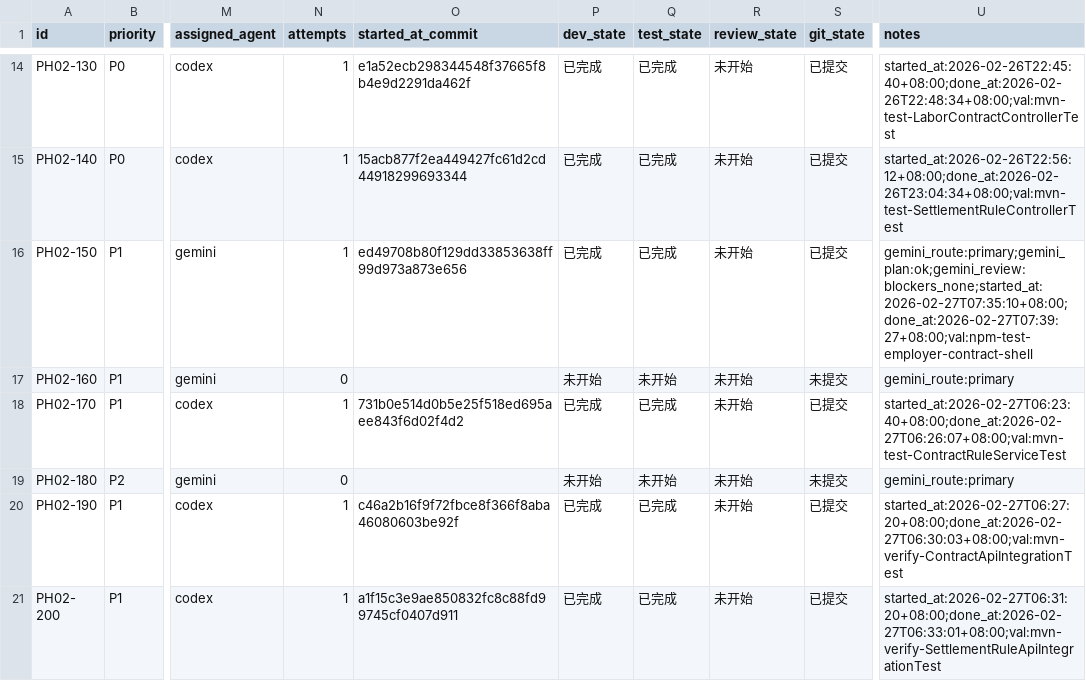
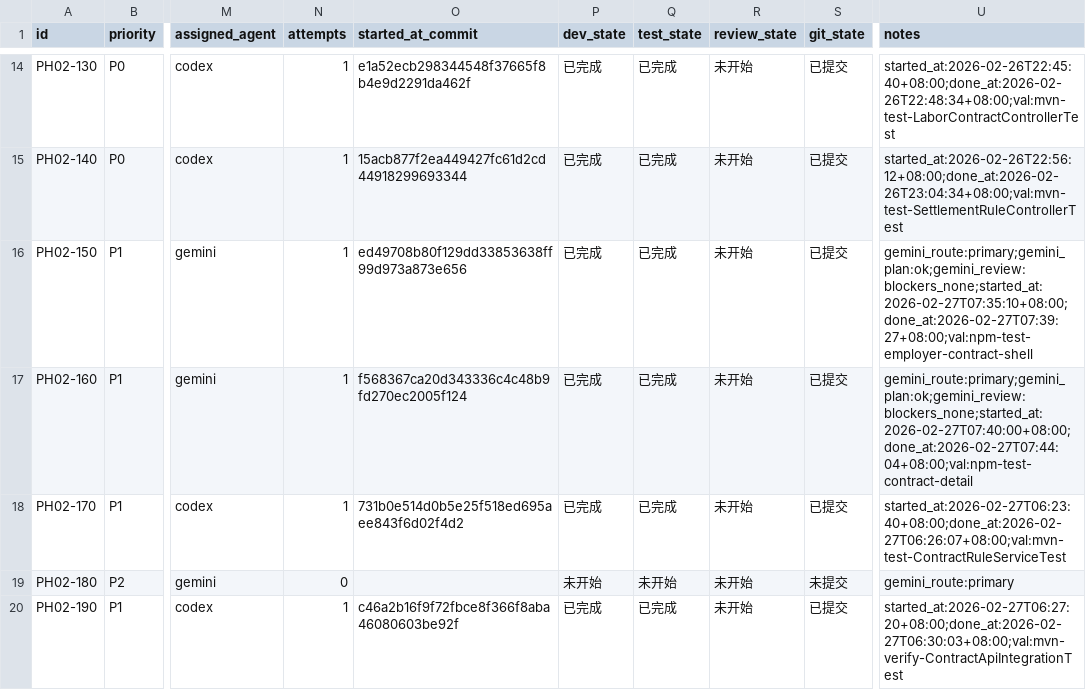
Before and after one commit to hangsome/labor_system_ai_test, a CSV file: phases/phase-02-crm-contract/todolist.csv, drawn as a sheet; only a part is shown, gaps mark what is left out; the shorter side is filled out with more unchanged rows; the diff names each change by its address in the sheet, - before the commit and + after, or states it on an @@ line.

```diff
--- a/phases/phase-02-crm-contract/todolist.csv
+++ b/phases/phase-02-crm-contract/todolist.csv
-N17 (attempts): 0
+N17 (attempts): 1
-O17 (started_at_commit): (empty)
+O17 (started_at_commit): f568367ca20d343336c4c48b9fd270ec2005f124
-P17 (dev_state): 未开始
+P17 (dev_state): 已完成
-Q17 (test_state): 未开始
+Q17 (test_state): 已完成
-S17 (git_state): 未提交
+S17 (git_state): 已提交
-U17 (notes): gemini_route:primary
+U17 (notes): gemini_route:primary;gemini_plan:ok;gemini_review:blockers_none;started_at:2026-02-27T07:40:00+08:00;done_at:2026-02-27T07:44:04+08:00;val:npm-test-contract-detail
```
Also changed, not shown: todolist.csv, 7 other files.
